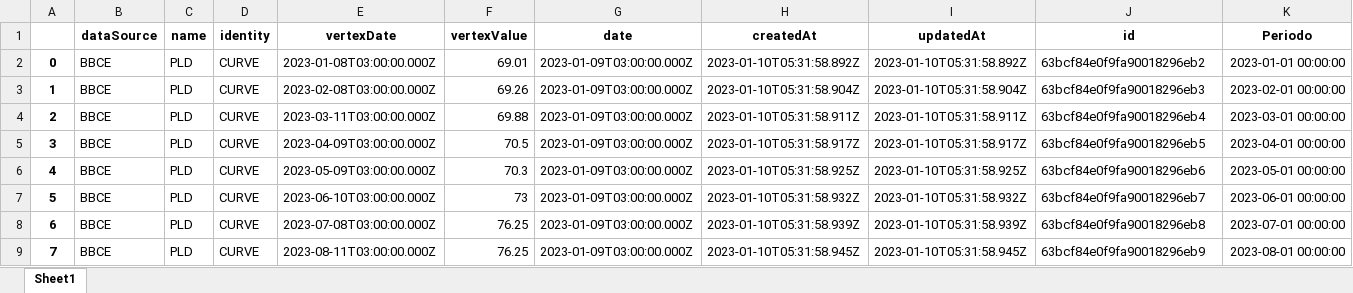
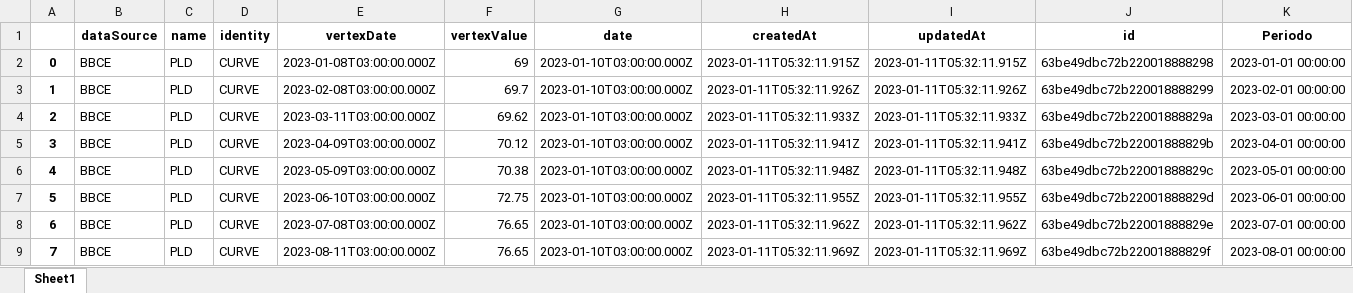
Before and after one commit to vidalgui/book_trading_python, an Excel workbook: Dataframe/curva_forward.xlsx, sheet Sheet1, drawn as a sheet; only a part is shown; values as stored, in another font and other column widths than the file's, no borders; the diff covers the shown part only; the diff names each change by its address in the sheet, - before the commit and + after, or states it on an @@ line.

```diff
--- a/Dataframe/curva_forward.xlsx (sheet Sheet1)
+++ b/Dataframe/curva_forward.xlsx (sheet Sheet1)
-F2 (vertexValue): 69.01
+F2 (vertexValue): 69
-G2:G9 (date): 2023-01-09T03:00:00.000Z
+G2:G9 (date): 2023-01-10T03:00:00.000Z
-H2 (createdAt): 2023-01-10T05:31:58.892Z
+H2 (createdAt): 2023-01-11T05:32:11.915Z
-I2 (updatedAt): 2023-01-10T05:31:58.892Z
+I2 (updatedAt): 2023-01-11T05:32:11.915Z
-J2 (id): 63bcf84e0f9fa90018296eb2
+J2 (id): 63be49dbc72b220018888298
-F3 (vertexValue): 69.26
+F3 (vertexValue): 69.7
-H3 (createdAt): 2023-01-10T05:31:58.904Z
+H3 (createdAt): 2023-01-11T05:32:11.926Z
-I3 (updatedAt): 2023-01-10T05:31:58.904Z
+I3 (updatedAt): 2023-01-11T05:32:11.926Z
-J3 (id): 63bcf84e0f9fa90018296eb3
+J3 (id): 63be49dbc72b220018888299
-F4 (vertexValue): 69.88
+F4 (vertexValue): 69.62
-H4 (createdAt): 2023-01-10T05:31:58.911Z
+H4 (createdAt): 2023-01-11T05:32:11.933Z
-I4 (updatedAt): 2023-01-10T05:31:58.911Z
+I4 (updatedAt): 2023-01-11T05:32:11.933Z
-J4 (id): 63bcf84e0f9fa90018296eb4
+J4 (id): 63be49dbc72b22001888829a
-F5 (vertexValue): 70.5
+F5 (vertexValue): 70.12
-H5 (createdAt): 2023-01-10T05:31:58.917Z
+H5 (createdAt): 2023-01-11T05:32:11.941Z
-I5 (updatedAt): 2023-01-10T05:31:58.917Z
+I5 (updatedAt): 2023-01-11T05:32:11.941Z
-J5 (id): 63bcf84e0f9fa90018296eb5
+J5 (id): 63be49dbc72b22001888829b
-F6 (vertexValue): 70.3
+F6 (vertexValue): 70.38
-H6 (createdAt): 2023-01-10T05:31:58.925Z
+H6 (createdAt): 2023-01-11T05:32:11.948Z
-I6 (updatedAt): 2023-01-10T05:31:58.925Z
+I6 (updatedAt): 2023-01-11T05:32:11.948Z
-J6 (id): 63bcf84e0f9fa90018296eb6
+J6 (id): 63be49dbc72b22001888829c
-F7 (vertexValue): 73
+F7 (vertexValue): 72.75
-H7 (createdAt): 2023-01-10T05:31:58.932Z
+H7 (createdAt): 2023-01-11T05:32:11.955Z
-I7 (updatedAt): 2023-01-10T05:31:58.932Z
+I7 (updatedAt): 2023-01-11T05:32:11.955Z
-J7 (id): 63bcf84e0f9fa90018296eb7
+J7 (id): 63be49dbc72b22001888829d
-F8:F9 (vertexValue): 76.25
+F8:F9 (vertexValue): 76.65
-H8 (createdAt): 2023-01-10T05:31:58.939Z
+H8 (createdAt): 2023-01-11T05:32:11.962Z
-I8 (updatedAt): 2023-01-10T05:31:58.939Z
+I8 (updatedAt): 2023-01-11T05:32:11.962Z
-J8 (id): 63bcf84e0f9fa90018296eb8
+J8 (id): 63be49dbc72b22001888829e
-H9 (createdAt): 2023-01-10T05:31:58.945Z
+H9 (createdAt): 2023-01-11T05:32:11.969Z
-I9 (updatedAt): 2023-01-10T05:31:58.945Z
+I9 (updatedAt): 2023-01-11T05:32:11.969Z
-J9 (id): 63bcf84e0f9fa90018296eb9
+J9 (id): 63be49dbc72b22001888829f
```
Also changed, not shown: 140 edited cells elsewhere in this sheet, Dataframe/forecast_assumptions.xlsx, Dataframe/periodos_e_horas.xlsx, 11 other files.
